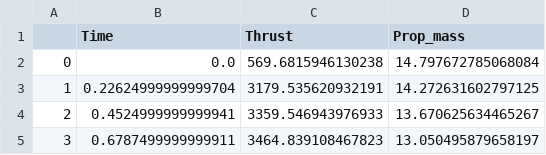
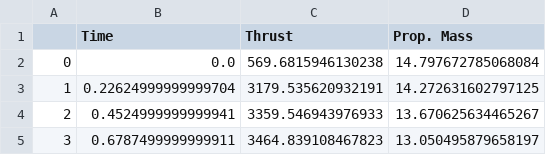
Before and after one commit to felipebogaertsm/machwave, a CSV file: output/motordata.csv, drawn as a sheet; only a part is shown.

```diff
--- a/output/motordata.csv
+++ b/output/motordata.csv
@@ -1,2 +1,2 @@
-,Time,Thrust,Prop_mass
+,Time,Thrust,Prop. Mass
 0,0.0,569.6815946130238,14.797672785068084
```
Also changed, not shown: 4 other files.
